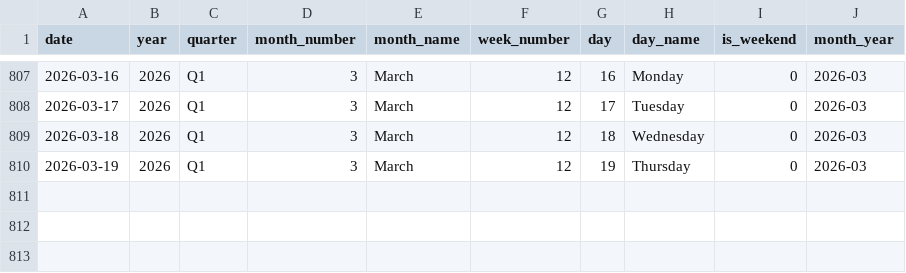
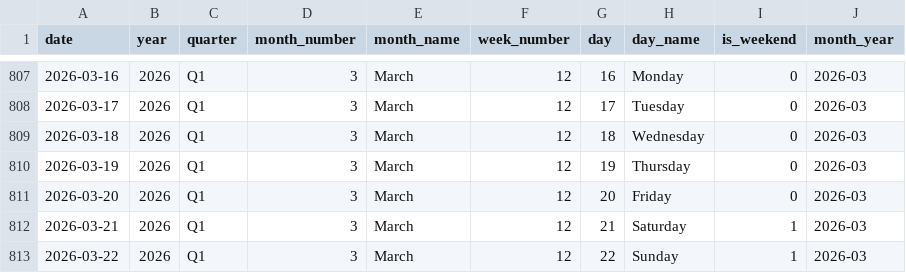
Before and after one commit to sakib075009/Automated-Business-Intelligence-and-Sales-Forecasting, a CSV file: data/raw/dim_date.csv, drawn as a sheet; only a part is shown, gaps mark what is left out.

```diff
--- a/data/raw/dim_date.csv
+++ b/data/raw/dim_date.csv
@@ -810 +810,4 @@ date,year,quarter,month_number,month_name,week_number,day,day_name,is_weekend,mo
 2026-03-19,2026,Q1,3,March,12,19,Thursday,0,2026-03
+2026-03-20,2026,Q1,3,March,12,20,Friday,0,2026-03
+2026-03-21,2026,Q1,3,March,12,21,Saturday,1,2026-03
+2026-03-22,2026,Q1,3,March,12,22,Sunday,1,2026-03
```
Also changed, not shown: 2 other files.
